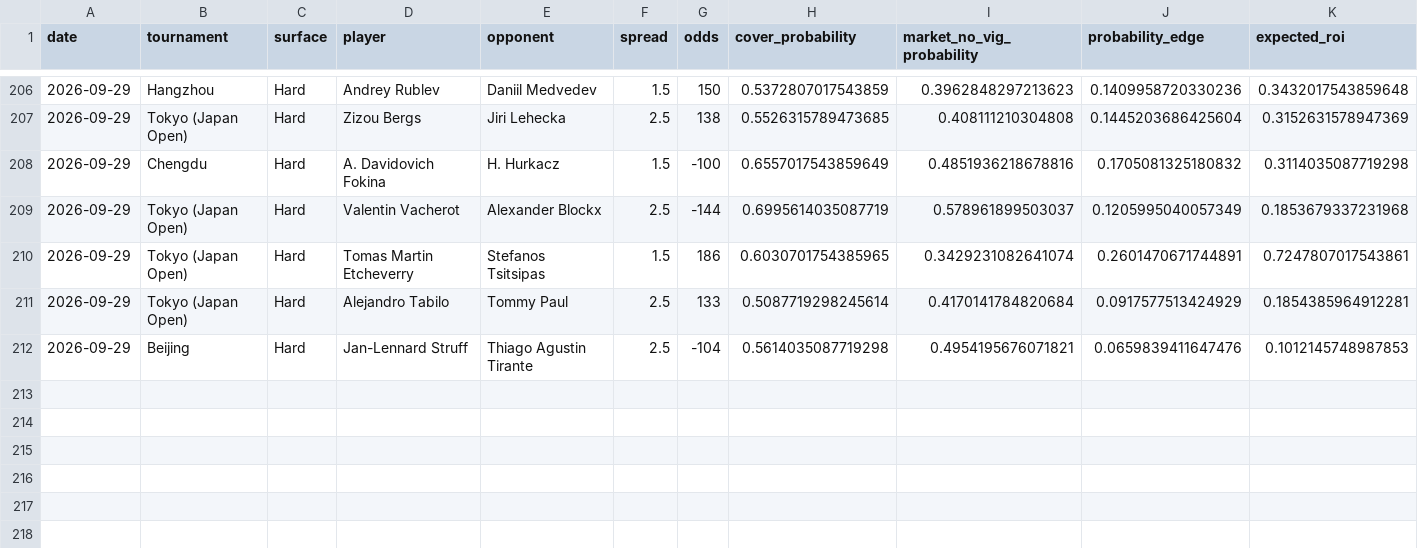
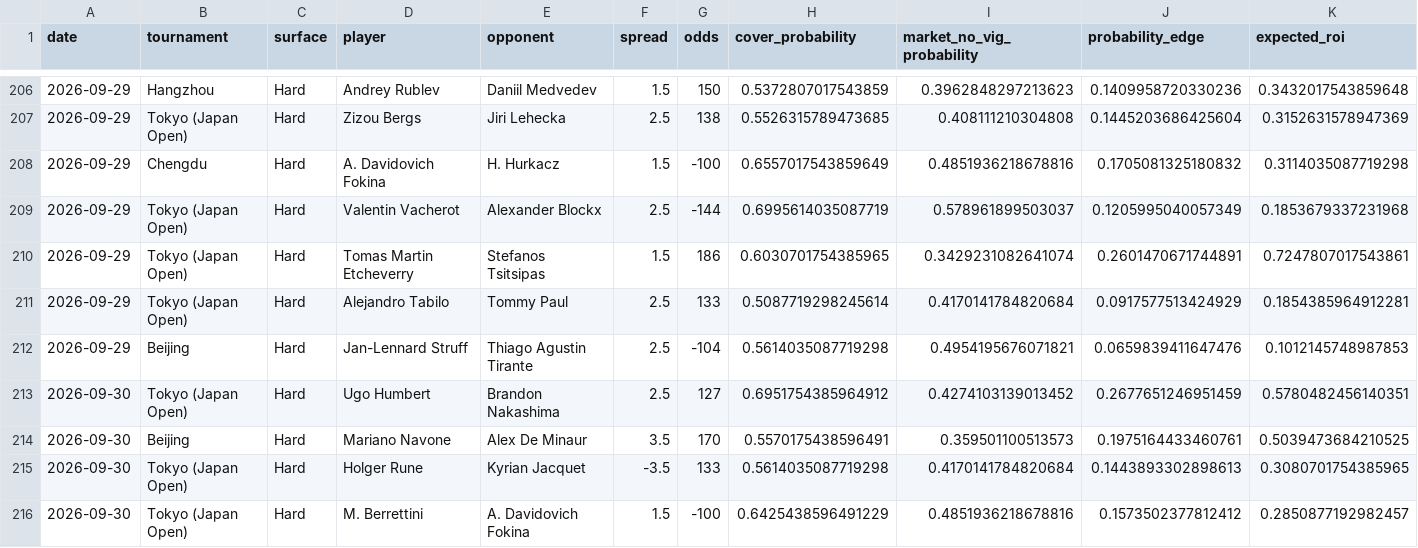
Before and after one commit to dchang0611/tennis-spread-model, a CSV file: tennis_model_output/spread_results_history.csv, drawn as a sheet; only a part is shown, gaps mark what is left out; rows hold the shown columns only; the diff covers the shown part only; the diff names each change by its address in the sheet, - before the commit and + after, or states it on an @@ line.

```diff
--- a/tennis_model_output/spread_results_history.csv
+++ b/tennis_model_output/spread_results_history.csv
+row 213: 2026-09-30 | Tokyo (Japan Open) | Hard | Ugo Humbert | Brandon Nakashima | 2.5 | 127 | 0.6951754385964912 | 0.4274103139013452 | 0.2677651246951459 | 0.5780482456140351
+row 214: 2026-09-30 | Beijing | Hard | Mariano Navone | Alex De Minaur | 3.5 | 170 | 0.5570175438596491 | 0.359501100513573 | 0.1975164433460761 | 0.5039473684210525
+row 215: 2026-09-30 | Tokyo (Japan Open) | Hard | Holger Rune | Kyrian Jacquet | -3.5 | 133 | 0.5614035087719298 | 0.4170141784820684 | 0.1443893302898613 | 0.3080701754385965
+row 216: 2026-09-30 | Tokyo (Japan Open) | Hard | M. Berrettini | A. Davidovich Fokina | 1.5 | -100 | 0.6425438596491229 | 0.4851936218678816 | 0.1573502377812412 | 0.2850877192982457
```
Also changed, not shown: 3 added rows elsewhere in this file, 5 other files.
